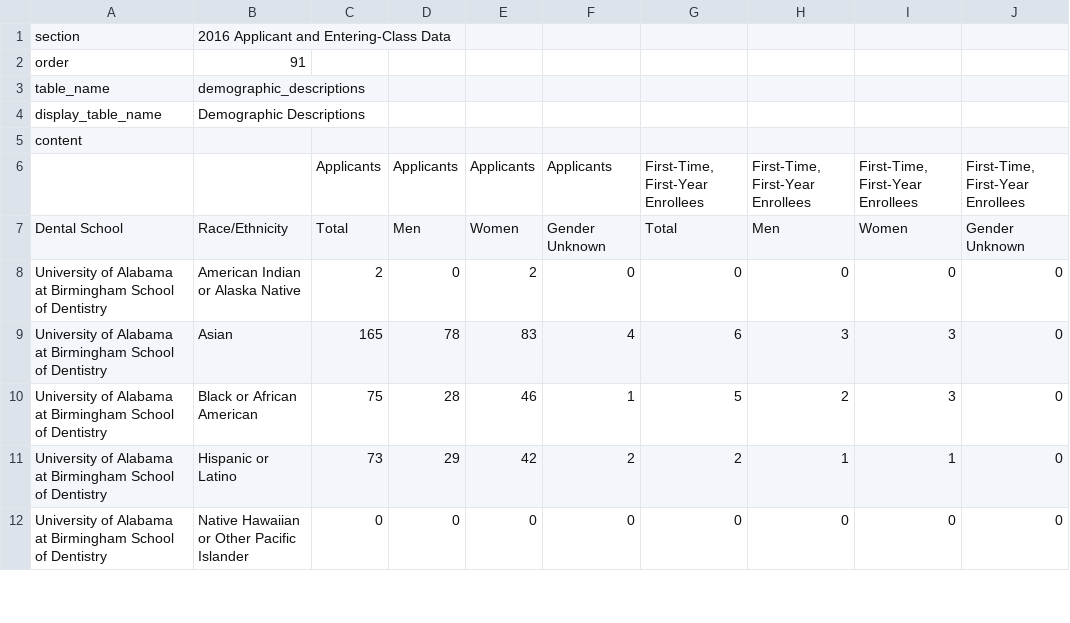
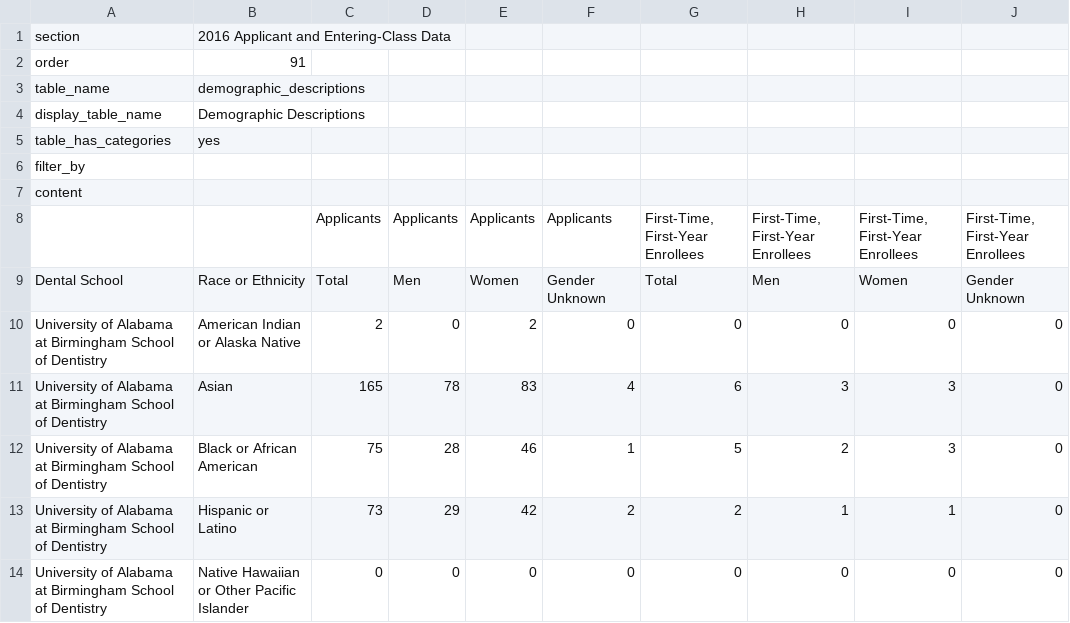
Before and after one commit to PAEA/ProgramDirectory4, a CSV file: csv/table_demographics_descriptions.csv, drawn as a sheet; only a part is shown.

Commit message:
Fixed mobile display for tables without categories

```diff
--- a/csv/table_demographics_descriptions.csv
+++ b/csv/table_demographics_descriptions.csv
@@ -4,5 +4,7 @@ table_name,demographic_descriptions,,,,,,,,
 display_table_name,Demographic Descriptions,,,,,,,,
+table_has_categories,yes,,,,,,,,
+filter_by,,,,,,,,,
 content,,,,,,,,,
 ,,Applicants,Applicants,Applicants,Applicants,"First-Time, First-Year Enrollees","First-Time, First-Year Enrollees","First-Time, First-Year Enrollees","First-Time, First-Year Enrollees"
-Dental School,Race/Ethnicity,Total,Men,Women,Gender Unknown,Total,Men,Women,Gender Unknown
+Dental School,Race or Ethnicity,Total,Men,Women,Gender Unknown,Total,Men,Women,Gender Unknown
 University of Alabama at Birmingham School of Dentistry,American Indian or Alaska Native,2,0,2,0,0,0,0,0
```
Also changed, not shown: csv/table_combined_degree_programs.csv, csv/table_costs_based_on_2016_17.csv, 42 other files.
